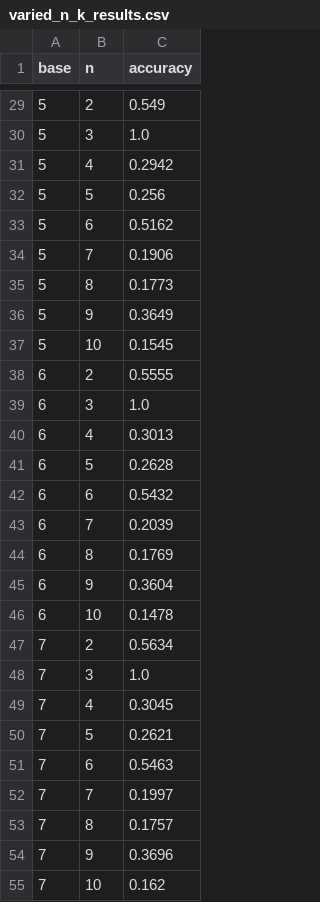
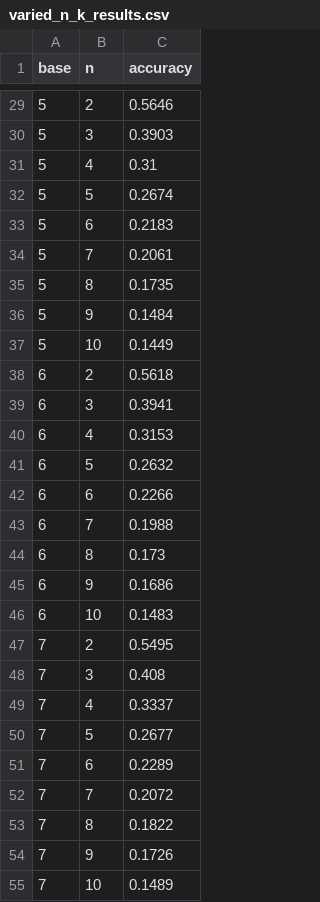
Before and after one commit to hilalmufti/what-functions-can-nns-learn, a CSV file: modular arithmetic simple NN vs transformer /varied_n_k_results.csv, drawn as a sheet; only a part is shown, gaps mark what is left out; the diff covers the shown part only.

```diff
--- a/modular arithmetic simple NN vs transformer /varied_n_k_results.csv
+++ b/modular arithmetic simple NN vs transformer /varied_n_k_results.csv
@@ -29,27 +29,27 @@ base,n,accuracy
-5,2,0.549
-5,3,1.0
-5,4,0.2942
-5,5,0.256
-5,6,0.5162
-5,7,0.1906
-5,8,0.1773
-5,9,0.3649
-5,10,0.1545
-6,2,0.5555
-6,3,1.0
-6,4,0.3013
-6,5,0.2628
-6,6,0.5432
-6,7,0.2039
-6,8,0.1769
-6,9,0.3604
-6,10,0.1478
-7,2,0.5634
-7,3,1.0
-7,4,0.3045
-7,5,0.2621
-7,6,0.5463
-7,7,0.1997
-7,8,0.1757
-7,9,0.3696
-7,10,0.162
+5,2,0.5646
+5,3,0.3903
+5,4,0.31
+5,5,0.2674
+5,6,0.2183
+5,7,0.2061
+5,8,0.1735
+5,9,0.1484
+5,10,0.1449
+6,2,0.5618
+6,3,0.3941
+6,4,0.3153
+6,5,0.2632
+6,6,0.2266
+6,7,0.1988
+6,8,0.173
+6,9,0.1686
+6,10,0.1483
+7,2,0.5495
+7,3,0.408
+7,4,0.3337
+7,5,0.2677
+7,6,0.2289
+7,7,0.2072
+7,8,0.1822
+7,9,0.1726
+7,10,0.1489
```
Also changed, not shown: 54 edited cells elsewhere in this file, 1 other file.
